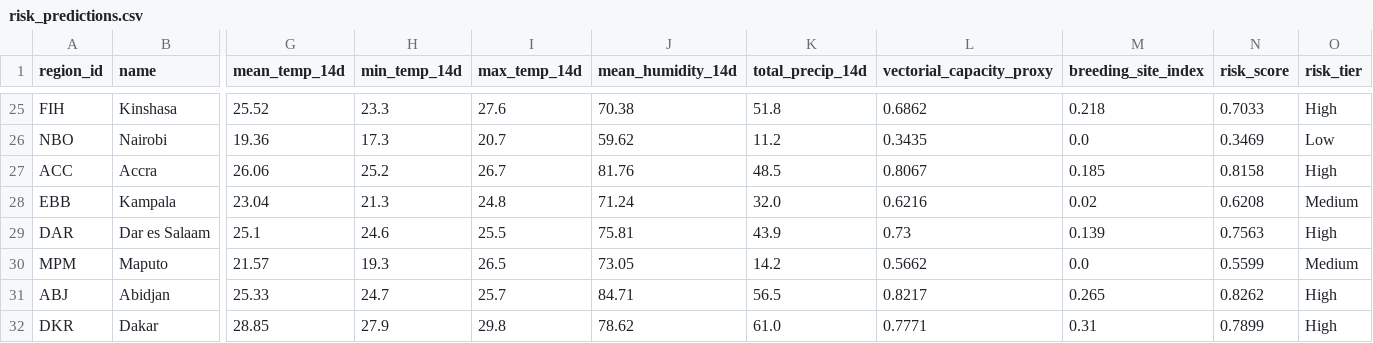
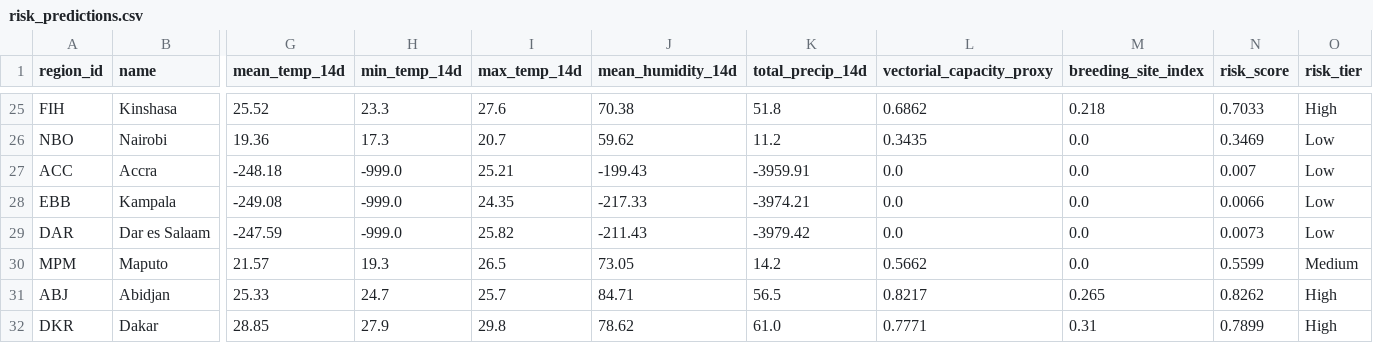
Before and after one commit to Rohith-888-destroyer/BioWeather, a CSV file: data/processed/risk_predictions.csv, drawn as a sheet; only a part is shown, gaps mark what is left out; the diff covers the shown part only; the diff names each change by its address in the sheet, - before the commit and + after, or states it on an @@ line.

```diff
--- a/data/processed/risk_predictions.csv
+++ b/data/processed/risk_predictions.csv
-G27 (mean_temp_14d): 26.06
+G27 (mean_temp_14d): -248.18
-H27 (min_temp_14d): 25.2
+H27 (min_temp_14d): -999.0
-I27 (max_temp_14d): 26.7
+I27 (max_temp_14d): 25.21
-J27 (mean_humidity_14d): 81.76
+J27 (mean_humidity_14d): -199.43
-K27 (total_precip_14d): 48.5
+K27 (total_precip_14d): -3959.91
-L27 (vectorial_capacity_proxy): 0.8067
+L27 (vectorial_capacity_proxy): 0.0
-M27 (breeding_site_index): 0.185
+M27 (breeding_site_index): 0.0
-N27 (risk_score): 0.8158
+N27 (risk_score): 0.007
-O27 (risk_tier): High
+O27 (risk_tier): Low
-G28 (mean_temp_14d): 23.04
+G28 (mean_temp_14d): -249.08
-H28 (min_temp_14d): 21.3
+H28 (min_temp_14d): -999.0
-I28 (max_temp_14d): 24.8
+I28 (max_temp_14d): 24.35
-J28 (mean_humidity_14d): 71.24
+J28 (mean_humidity_14d): -217.33
-K28 (total_precip_14d): 32.0
+K28 (total_precip_14d): -3974.21
-L28 (vectorial_capacity_proxy): 0.6216
+L28 (vectorial_capacity_proxy): 0.0
-M28 (breeding_site_index): 0.02
+M28 (breeding_site_index): 0.0
-N28 (risk_score): 0.6208
+N28 (risk_score): 0.0066
-O28 (risk_tier): Medium
+O28 (risk_tier): Low
-G29 (mean_temp_14d): 25.1
+G29 (mean_temp_14d): -247.59
-H29 (min_temp_14d): 24.6
+H29 (min_temp_14d): -999.0
-I29 (max_temp_14d): 25.5
+I29 (max_temp_14d): 25.82
-J29 (mean_humidity_14d): 75.81
+J29 (mean_humidity_14d): -211.43
-K29 (total_precip_14d): 43.9
+K29 (total_precip_14d): -3979.42
-L29 (vectorial_capacity_proxy): 0.73
+L29 (vectorial_capacity_proxy): 0.0
-M29 (breeding_site_index): 0.139
+M29 (breeding_site_index): 0.0
-N29 (risk_score): 0.7563
+N29 (risk_score): 0.0073
-O29 (risk_tier): High
+O29 (risk_tier): Low
```
Also changed, not shown: 111 edited cells elsewhere in this file, data/processed/features_latest.csv, 7 other files.
